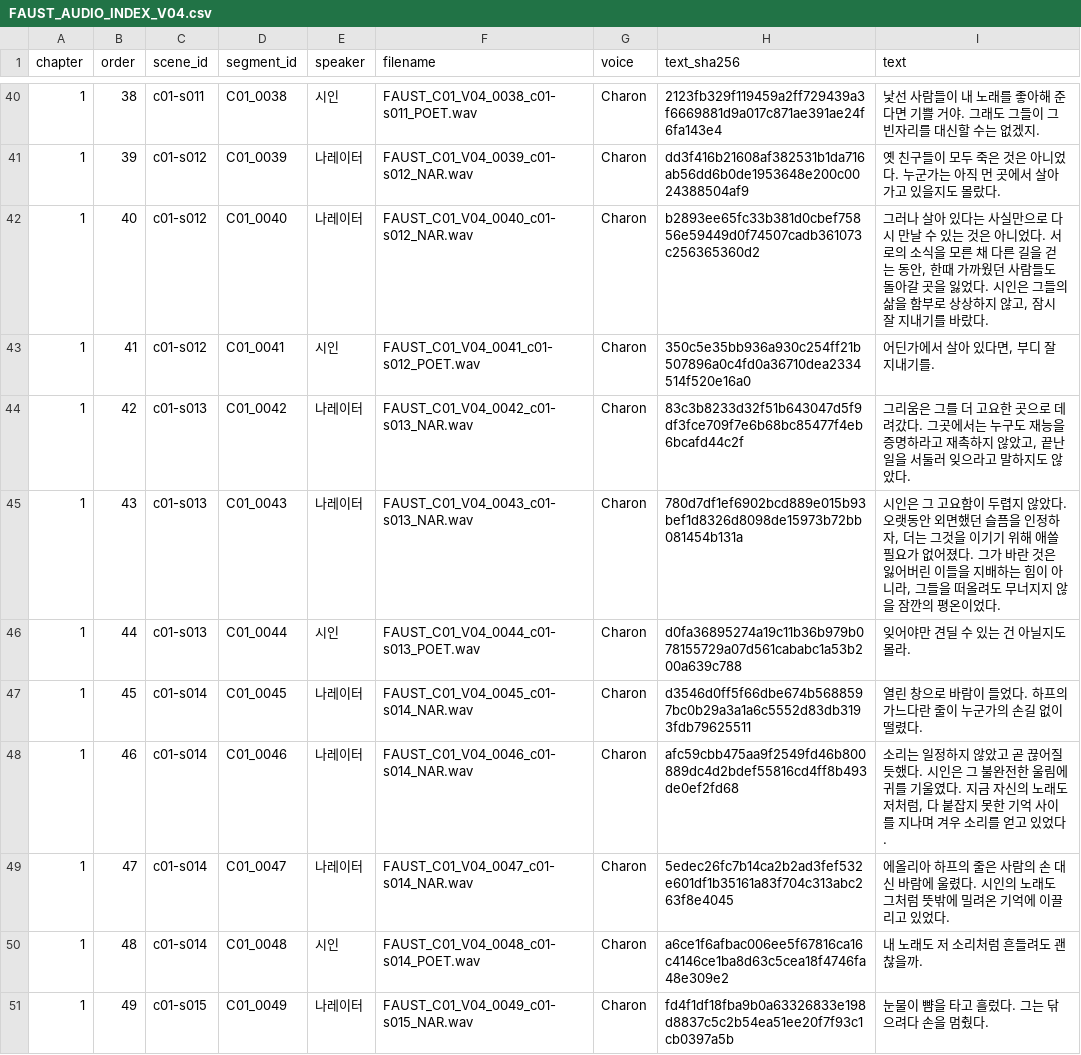
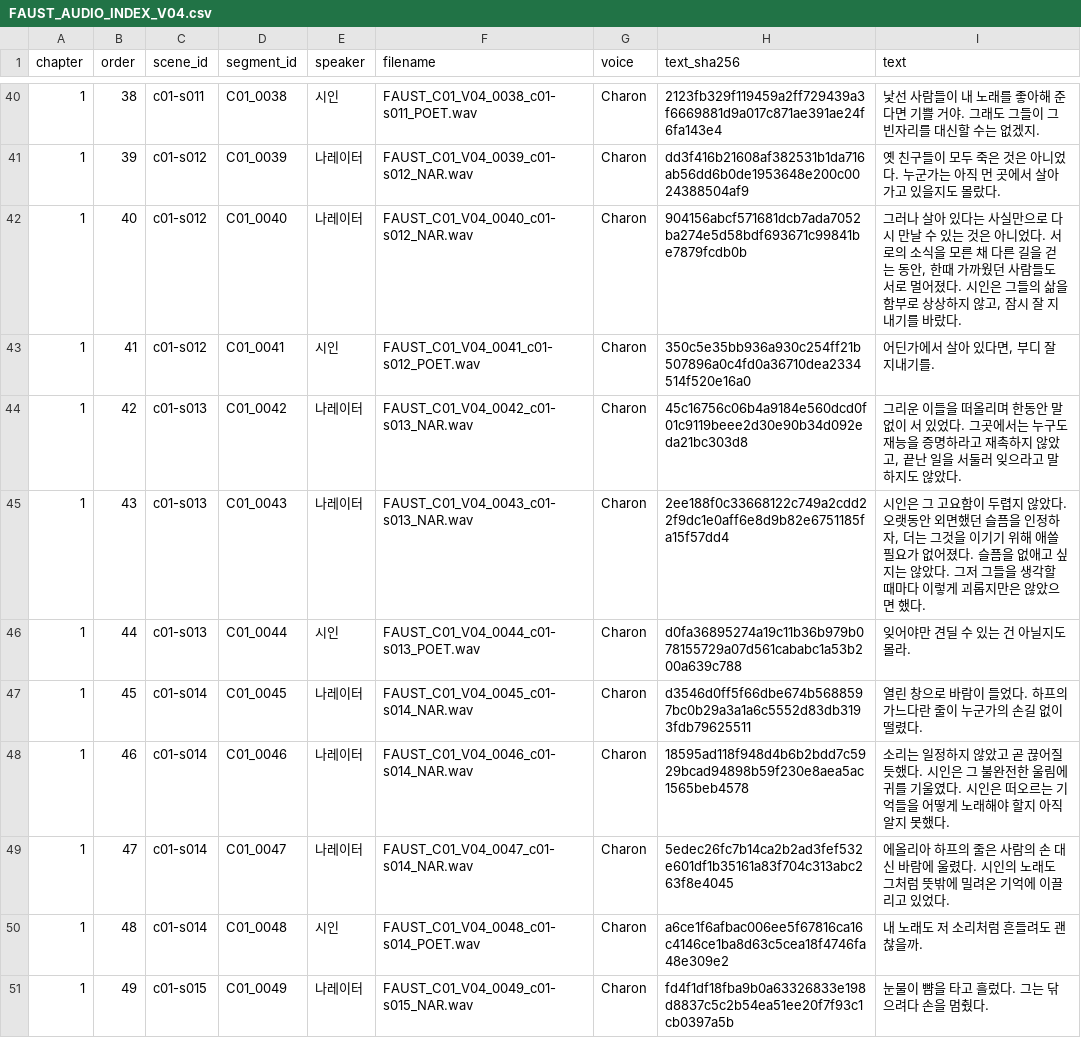
Before and after one commit to kingspledu/faust-reader, a CSV file: tts-canvas/FAUST_AUDIO_INDEX_V04.csv, drawn as a sheet; only a part is shown, gaps mark what is left out; the diff covers the shown part only.

```diff
--- a/tts-canvas/FAUST_AUDIO_INDEX_V04.csv
+++ b/tts-canvas/FAUST_AUDIO_INDEX_V04.csv
@@ -41,9 +41,9 @@
 1,39,c01-s012,C01_0039,나레이터,FAUST_C01_V04_0039_c01-s012_NAR.wav,Charon,dd3f416b21608af382531b1da716ab56dd6b0de1953648e200c0024388504af9,옛 친구들이 모두 죽은 것은 아니었다. 누군가는 아직 먼 곳에서 살아가고 있을지도 몰랐다.
-1,40,c01-s012,C01_0040,나레이터,FAUST_C01_V04_0040_c01-s012_NAR.wav,Charon,b2893ee65fc33b381d0cbef75856e59449d0f74507cadb361073c256365360d2,"그러나 살아 있다는 사실만으로 다시 만날 수 있는 것은 아니었다. 서로의 소식을 모른 채 다른 길을 걷는 동안, 한때 가까웠던 사람들도 돌아갈 곳을 잃었다. 시인은 그들의 삶을 함부로 상상하지 않고, 잠시 잘 지내기를 바랐다."
+1,40,c01-s012,C01_0040,나레이터,FAUST_C01_V04_0040_c01-s012_NAR.wav,Charon,904156abcf571681dcb7ada7052ba274e5d58bdf693671c99841be7879fcdb0b,"그러나 살아 있다는 사실만으로 다시 만날 수 있는 것은 아니었다. 서로의 소식을 모른 채 다른 길을 걷는 동안, 한때 가까웠던 사람들도 서로 멀어졌다. 시인은 그들의 삶을 함부로 상상하지 않고, 잠시 잘 지내기를 바랐다."
 1,41,c01-s012,C01_0041,시인,FAUST_C01_V04_0041_c01-s012_POET.wav,Charon,350c5e35bb936a930c254ff21b507896a0c4fd0a36710dea2334514f520e16a0,"어딘가에서 살아 있다면, 부디 잘 지내기를."
-1,42,c01-s013,C01_0042,나레이터,FAUST_C01_V04_0042_c01-s013_NAR.wav,Charon,83c3b8233d32f51b643047d5f9df3fce709f7e6b68bc85477f4eb6bcafd44c2f,"그리움은 그를 더 고요한 곳으로 데려갔다. 그곳에서는 누구도 재능을 증명하라고 재촉하지 않았고, 끝난 일을 서둘러 잊으라고 말하지도 않았다."
-1,43,c01-s013,C01_0043,나레이터,FAUST_C01_V04_0043_c01-s013_NAR.wav,Charon,780d7df1ef6902bcd889e015b93bef1d8326d8098de15973b72bb081454b131a,"시인은 그 고요함이 두렵지 않았다. 오랫동안 외면했던 슬픔을 인정하자, 더는 그것을 이기기 위해 애쓸 필요가 없어졌다. 그가 바란 것은 잃어버린 이들을 지배하는 힘이 아니라, 그들을 떠올려도 무너지지 않을 잠깐의 평온이었다."
+1,42,c01-s013,C01_0042,나레이터,FAUST_C01_V04_0042_c01-s013_NAR.wav,Charon,45c16756c06b4a9184e560dcd0f01c9119beee2d30e90b34d092eda21bc303d8,"그리운 이들을 떠올리며 한동안 말없이 서 있었다. 그곳에서는 누구도 재능을 증명하라고 재촉하지 않았고, 끝난 일을 서둘러 잊으라고 말하지도 않았다."
+1,43,c01-s013,C01_0043,나레이터,FAUST_C01_V04_0043_c01-s013_NAR.wav,Charon,2ee188f0c33668122c749a2cdd22f9dc1e0aff6e8d9b82e6751185fa15f57dd4,"시인은 그 고요함이 두렵지 않았다. 오랫동안 외면했던 슬픔을 인정하자, 더는 그것을 이기기 위해 애쓸 필요가 없어졌다. 슬픔을 없애고 싶지는 않았다. 그저 그들을 생각할 때마다 이렇게 괴롭지만은 않았으면 했다."
 1,44,c01-s013,C01_0044,시인,FAUST_C01_V04_0044_c01-s013_POET.wav,Charon,d0fa36895274a19c11b36b979b078155729a07d561cababc1a53b200a639c788,잊어야만 견딜 수 있는 건 아닐지도 몰라.
 1,45,c01-s014,C01_0045,나레이터,FAUST_C01_V04_0045_c01-s014_NAR.wav,Charon,d3546d0ff5f66dbe674b5688597bc0b29a3a1a6c5552d83db3193fdb79625511,열린 창으로 바람이 들었다. 하프의 가느다란 줄이 누군가의 손길 없이 떨렸다.
-1,46,c01-s014,C01_0046,나레이터,FAUST_C01_V04_0046_c01-s014_NAR.wav,Charon,afc59cbb475aa9f2549fd46b800889dc4d2bdef55816cd4ff8b493de0ef2fd68,"소리는 일정하지 않았고 곧 끊어질 듯했다. 시인은 그 불완전한 울림에 귀를 기울였다. 지금 자신의 노래도 저처럼, 다 붙잡지 못한 기억 사이를 지나며 겨우 소리를 얻고 있었다."
+1,46,c01-s014,C01_0046,나레이터,FAUST_C01_V04_0046_c01-s014_NAR.wav,Charon,18595ad118f948d4b6b2bdd7c5929bcad94898b59f230e8aea5ac1565beb4578,소리는 일정하지 않았고 곧 끊어질 듯했다. 시인은 그 불완전한 울림에 귀를 기울였다. 시인은 떠오르는 기억들을 어떻게 노래해야 할지 아직 알지 못했다.
 1,47,c01-s014,C01_0047,나레이터,FAUST_C01_V04_0047_c01-s014_NAR.wav,Charon,5edec26fc7b14ca2b2ad3fef532e601df1b35161a83f704c313abc263f8e4045,에올리아 하프의 줄은 사람의 손 대신 바람에 울렸다. 시인의 노래도 그처럼 뜻밖에 밀려온 기억에 이끌리고 있었다.
```
Also changed, not shown: 138 edited cells elsewhere in this file, 29 other files.
